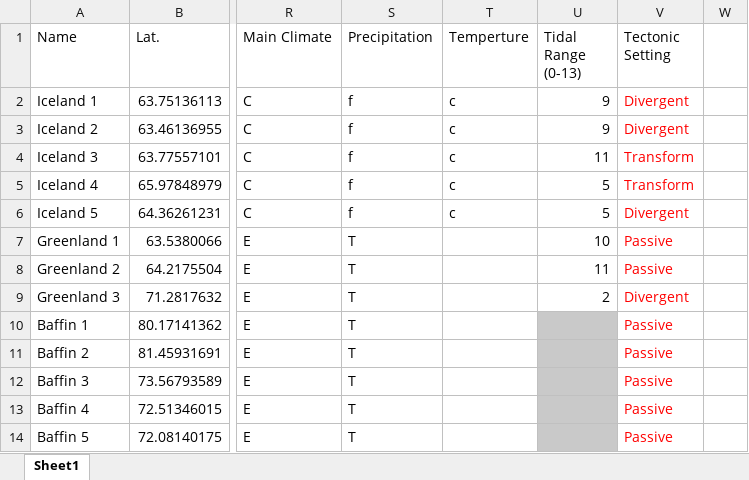
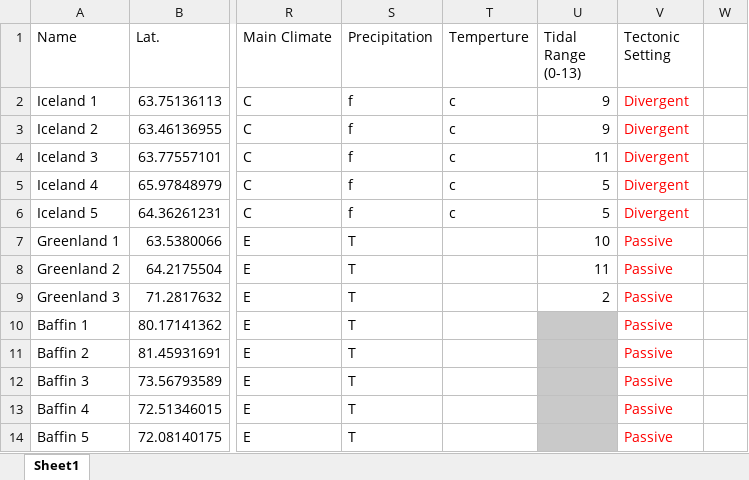
Before and after one commit to rlabean/Research, an Excel workbook: Braid delta measurements SELECTED_Robert.xlsx, sheet Sheet1, drawn as a sheet; only a part is shown, gaps mark what is left out; values as stored, in another font and other column widths than the file's, no borders; conditional formats not drawn; the diff names each change by its address in the sheet, - before the commit and + after, or states it on an @@ line.

Commit message:
Back to work

```diff
--- a/Braid delta measurements SELECTED_Robert.xlsx (sheet Sheet1)
+++ b/Braid delta measurements SELECTED_Robert.xlsx (sheet Sheet1)
-V4:V5 (Tectonic Setting): Transform
+V4:V5 (Tectonic Setting): Divergent
-V9 (Tectonic Setting): Divergent
+V9 (Tectonic Setting): Passive
```
